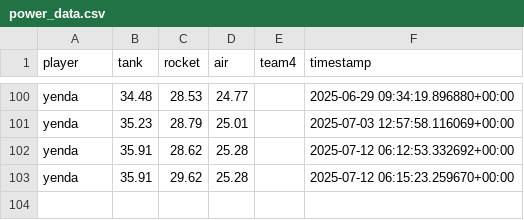
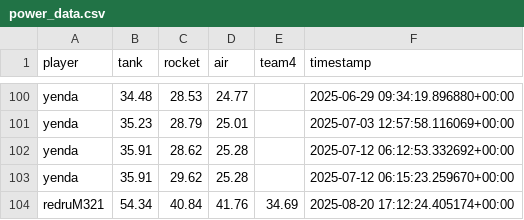
Before and after one commit to Stepanekmi/vs-data-store, a CSV file: data/power_data.csv, drawn as a sheet; only a part is shown, gaps mark what is left out; the diff names each change by its address in the sheet, - before the commit and + after, or states it on an @@ line.

Commit message:
powerenter: redruM321

```diff
--- a/data/power_data.csv
+++ b/data/power_data.csv
+row 104: redruM321 | 54.34 | 40.84 | 41.76 | 34.69 | 2025-08-20 17:12:24.405174+00:00
```
